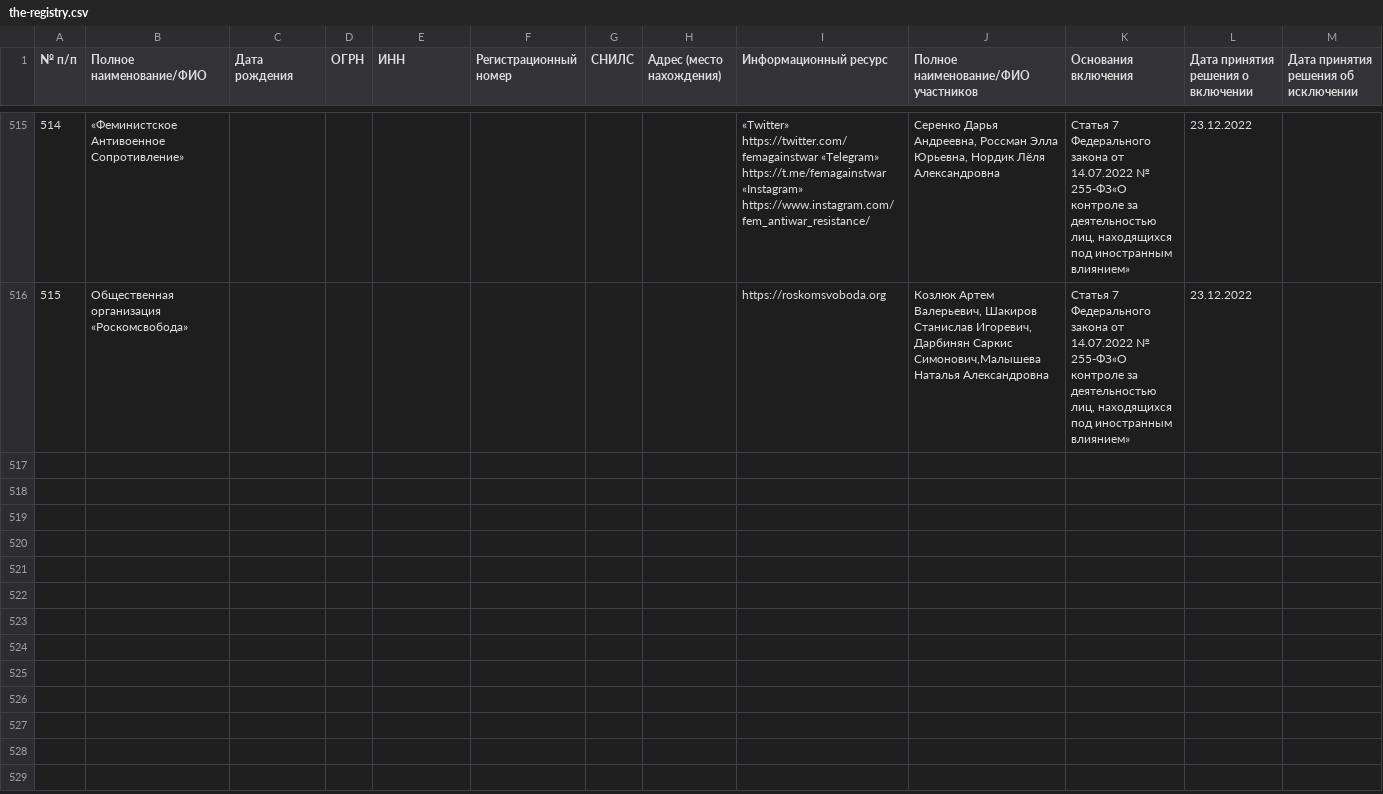
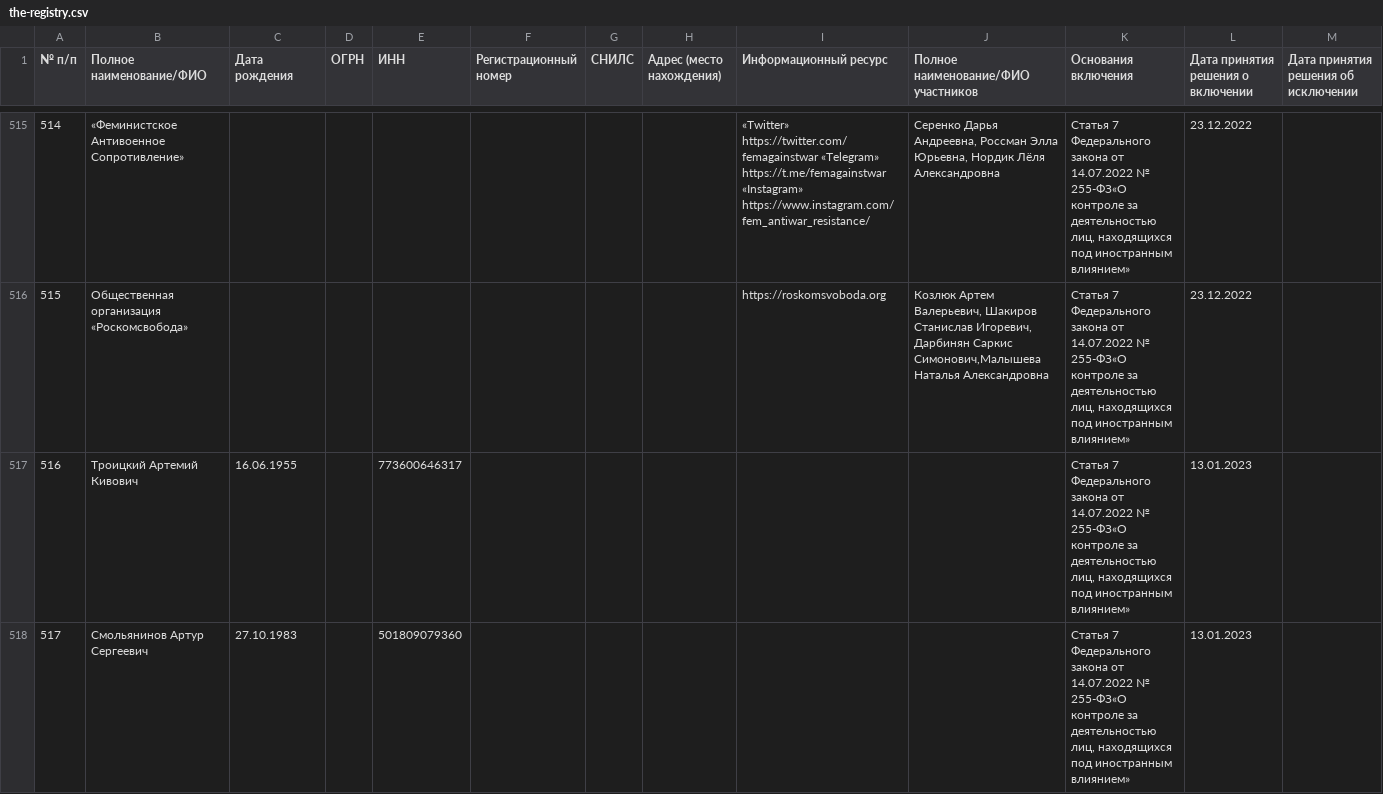
Before and after one commit to theotheo/foreign-agents, a CSV file: data/result/the-registry.csv, drawn as a sheet; only a part is shown, gaps mark what is left out; the diff covers the shown part only; the diff names each change by its address in the sheet, - before the commit and + after, or states it on an @@ line.

Commit message:
data: add data for 2023-01-13

```diff
--- a/data/result/the-registry.csv
+++ b/data/result/the-registry.csv
+row 517: 516 | Троицкий Артемий Кивович | 16.06.1955 |  | 773600646317 |  |  |  |  |  | Статья 7 Федерального закона от 14.07.2022 № 255-ФЗ«О контроле за деятельностью лиц, находящихся под иностранным влиянием» | 13.01.2023
+row 518: 517 | Смольянинов Артур Сергеевич | 27.10.1983 |  | 501809079360 |  |  |  |  |  | Статья 7 Федерального закона от 14.07.2022 № 255-ФЗ«О контроле за деятельностью лиц, находящихся под иностранным влиянием» | 13.01.2023
```
Also changed, not shown: 5 added rows and 1 edited cell elsewhere in this file, 2 other files.
